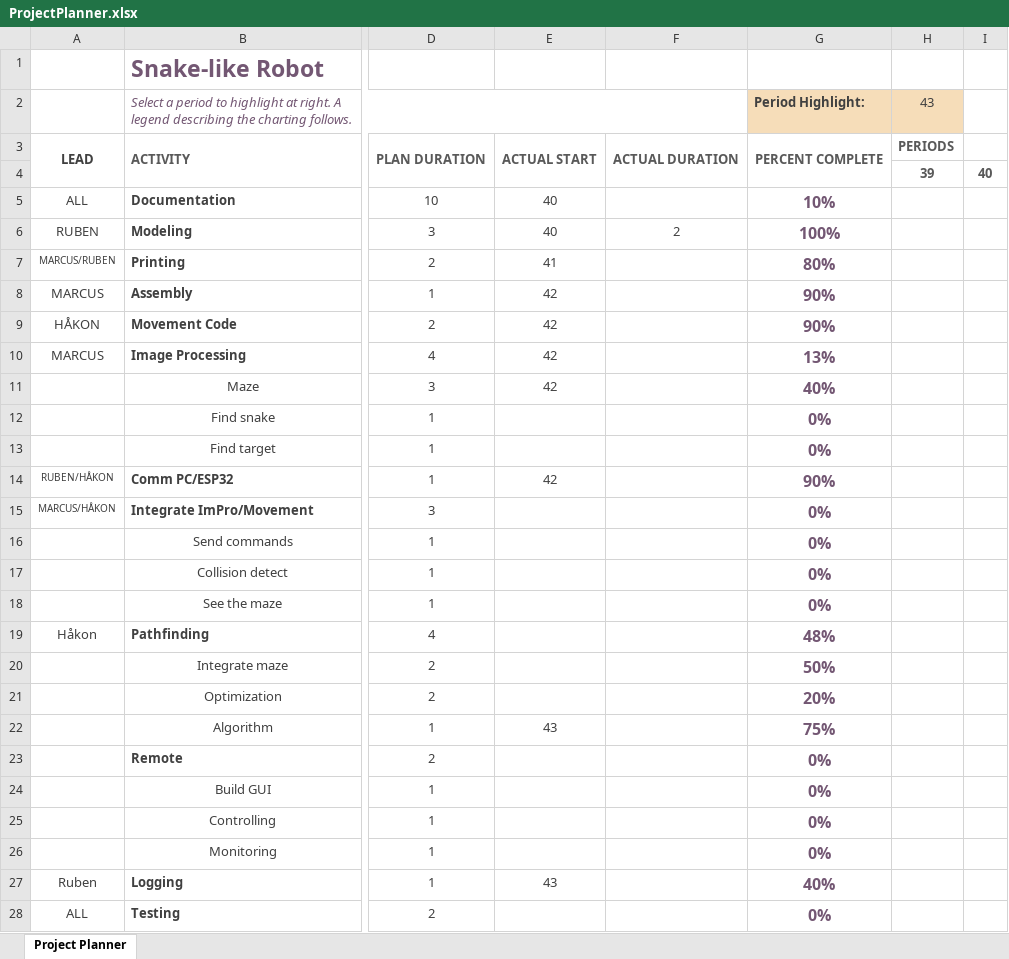
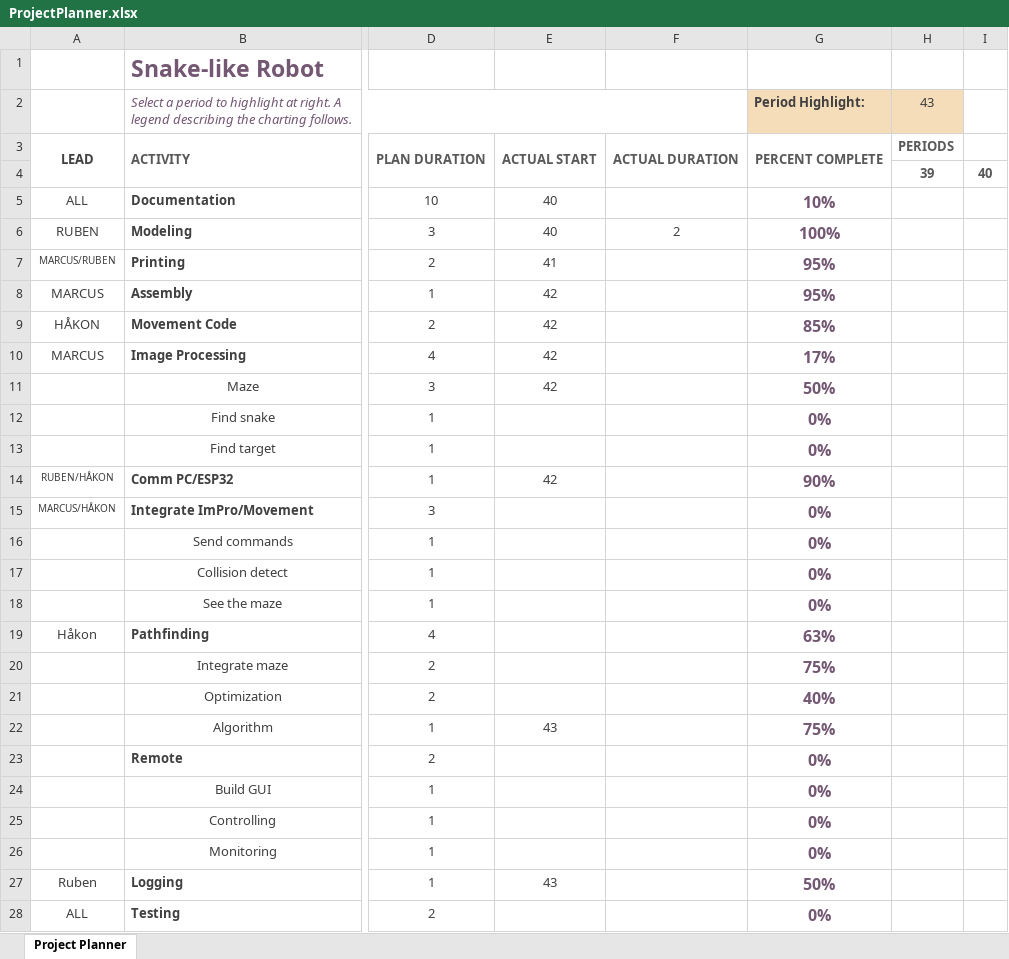
Before and after one commit to VeslRuben/Luretiks-Slange, an Excel workbook: Documents/ProjectPlanner.xlsx, sheet Project Planner, drawn as a sheet; only a part is shown, gaps mark what is left out; values as stored, in another font and other column widths than the file's, no borders; conditional formats not drawn; the diff names each change by its address in the sheet, - before the commit and + after, or states it on an @@ line.

```diff
--- a/Documents/ProjectPlanner.xlsx (sheet Project Planner)
+++ b/Documents/ProjectPlanner.xlsx (sheet Project Planner)
-G7 (Period Highlight:): 80%
+G7 (Period Highlight:): 95%
-G8 (Period Highlight:): 90%
+G8 (Period Highlight:): 95%
-G9 (Period Highlight:): 90%
+G9 (Period Highlight:): 85%
-G10 (Period Highlight:): 13%
+G10 (Period Highlight:): 17%
-G11 (Period Highlight:): 40%
+G11 (Period Highlight:): 50%
-G19 (Period Highlight:): 48%
+G19 (Period Highlight:): 63%
-G20 (Period Highlight:): 50%
+G20 (Period Highlight:): 75%
-G21 (Period Highlight:): 20%
+G21 (Period Highlight:): 40%
-G27 (Period Highlight:): 40%
+G27 (Period Highlight:): 50%
```
Also changed, not shown: 7 other files.
